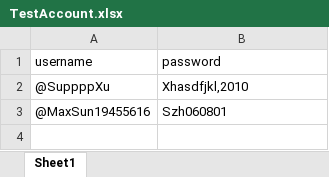
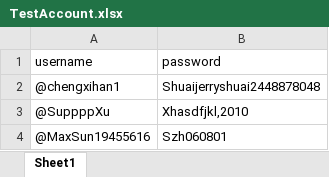
Before and after one commit to ZCStephen/Twitter-Scraper-Script, an Excel workbook: TestAccount.xlsx, sheet Sheet1, drawn as a sheet; values as stored, in another font and other column widths than the file's, no borders; the diff names each change by its address in the sheet, - before the commit and + after, or states it on an @@ line.

```diff
--- a/TestAccount.xlsx (sheet Sheet1)
+++ b/TestAccount.xlsx (sheet Sheet1)
+row 2: @chengxihan1 | Shuaijerryshuai2448878048
```
Also changed, not shown: 2 other files.
